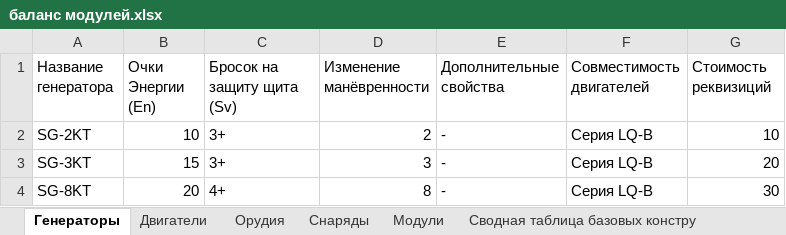
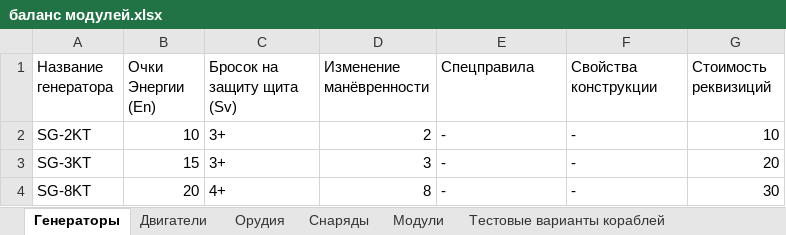
Before and after one commit to BoyVOL/BoyVOL.github.io, an Excel workbook: TabletopWargameProject/V2/баланс модулей.xlsx, sheet Генераторы, drawn as a sheet; values as stored, in another font and other column widths than the file's, no borders; charts and pictures not drawn; the diff names each change by its address in the sheet, - before the commit and + after, or states it on an @@ line.

```diff
--- a/TabletopWargameProject/V2/баланс модулей.xlsx (sheet Генераторы)
+++ b/TabletopWargameProject/V2/баланс модулей.xlsx (sheet Генераторы)
-sheet tab: Сводная таблица базовых констру
+sheet tab: Тестовые варианты кораблей
-E1: Дополнительные свойства
+E1: Спецправила
-F1: Совместимость двигателей
+F1: Свойства конструкции
-F2:F4 (Свойства конструкции): Серия LQ-B
+F2:F4 (Свойства конструкции): -
```
Also changed, not shown: sheet Тестовые варианты кораблей, sheet Двигатели, sheet Орудия, hidden cells, charts or pictures.
